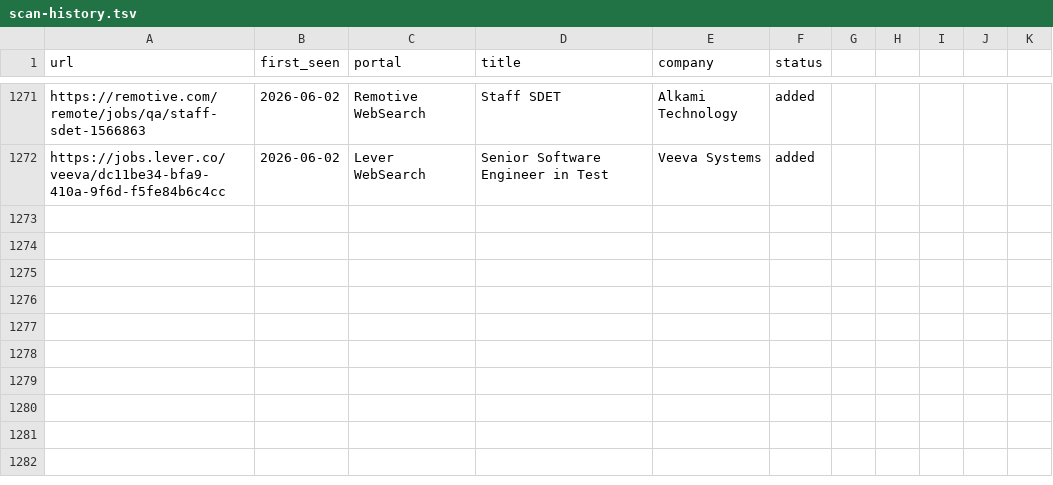
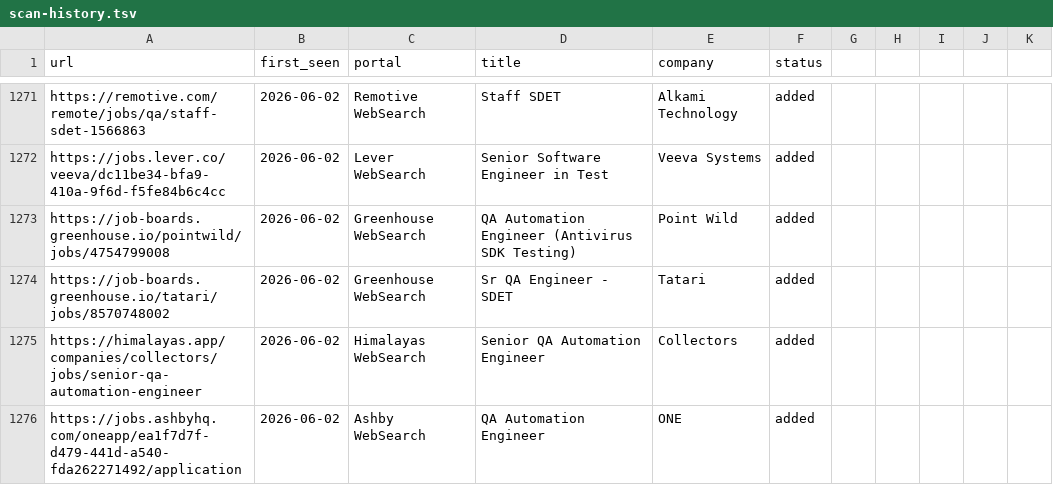
Before and after one commit to ahmets34/career-ops, a TSV file: data/scan-history.tsv, drawn as a sheet; only a part is shown, gaps mark what is left out.

Commit message:
scan: websearch 2026-06-02 15:02 EDT - 4 new offers

```diff
--- a/data/scan-history.tsv
+++ b/data/scan-history.tsv
@@ -1272 +1272,5 @@ https://remotive.com/remote/jobs/qa/staff-sdet-1566863	2026-06-02	Remotive WebSe
 https://jobs.lever.co/veeva/dc11be34-bfa9-410a-9f6d-f5fe84b6c4cc	2026-06-02	Lever WebSearch	Senior Software Engineer in Test	Veeva Systems	added
+https://job-boards.greenhouse.io/pointwild/jobs/4754799008	2026-06-02	Greenhouse WebSearch	QA Automation Engineer (Antivirus SDK Testing)	Point Wild	added
+https://job-boards.greenhouse.io/tatari/jobs/8570748002	2026-06-02	Greenhouse WebSearch	Sr QA Engineer - SDET	Tatari	added
+https://himalayas.app/companies/collectors/jobs/senior-qa-automation-engineer	2026-06-02	Himalayas WebSearch	Senior QA Automation Engineer	Collectors	added
+https://jobs.ashbyhq.com/oneapp/ea1f7d7f-d479-441d-a540-fda262271492/application	2026-06-02	Ashby WebSearch	QA Automation Engineer	ONE	added
```
Also changed, not shown: 1 other file.
